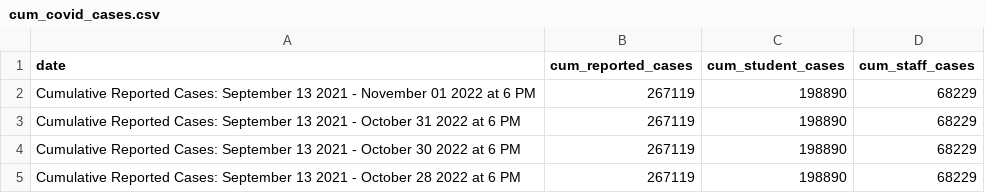
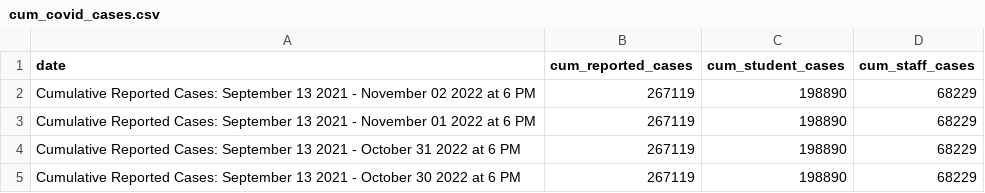
Before and after one commit to thecityny/doe-covid-stats-scraper, a CSV file: data/cum_covid_cases.csv, drawn as a sheet; only a part is shown; the shorter side is filled out with more unchanged rows.

```diff
--- a/data/cum_covid_cases.csv
+++ b/data/cum_covid_cases.csv
@@ -1,2 +1,3 @@
 date,cum_reported_cases,cum_student_cases,cum_staff_cases
+Cumulative Reported Cases: September 13 2021 - November 02 2022 at 6 PM,267119,198890,68229
 Cumulative Reported Cases: September 13 2021 - November 01 2022 at 6 PM,267119,198890,68229
```
Also changed, not shown: data/charter_actions.csv, data/doe_dece_actions.csv, 1 other file.
